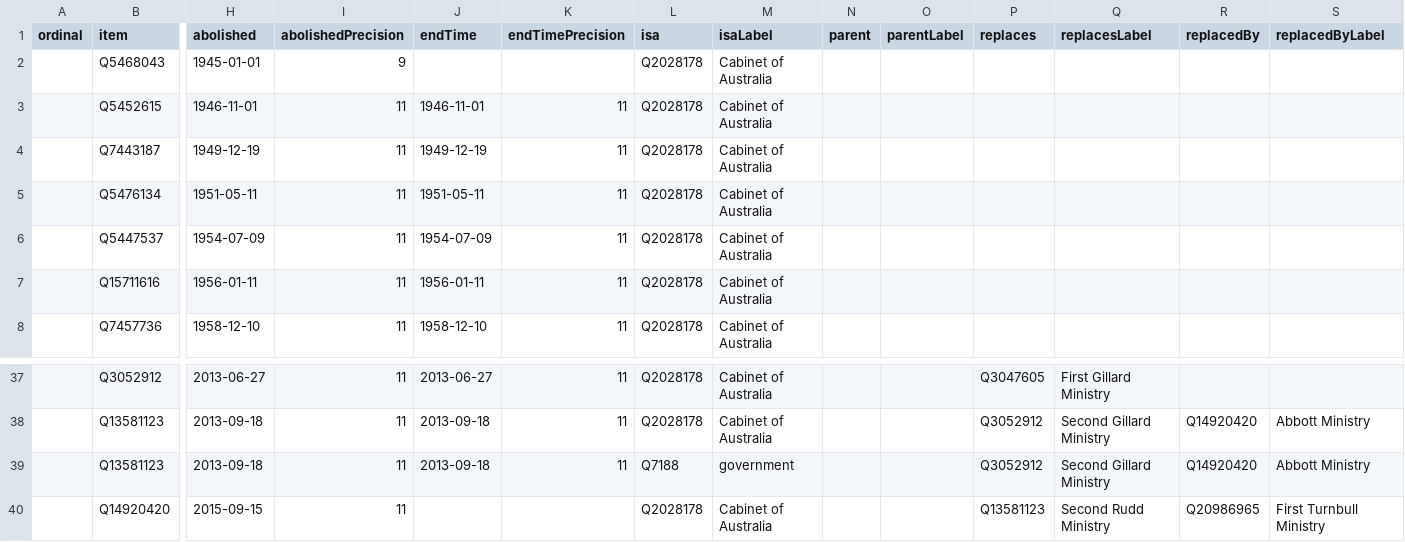
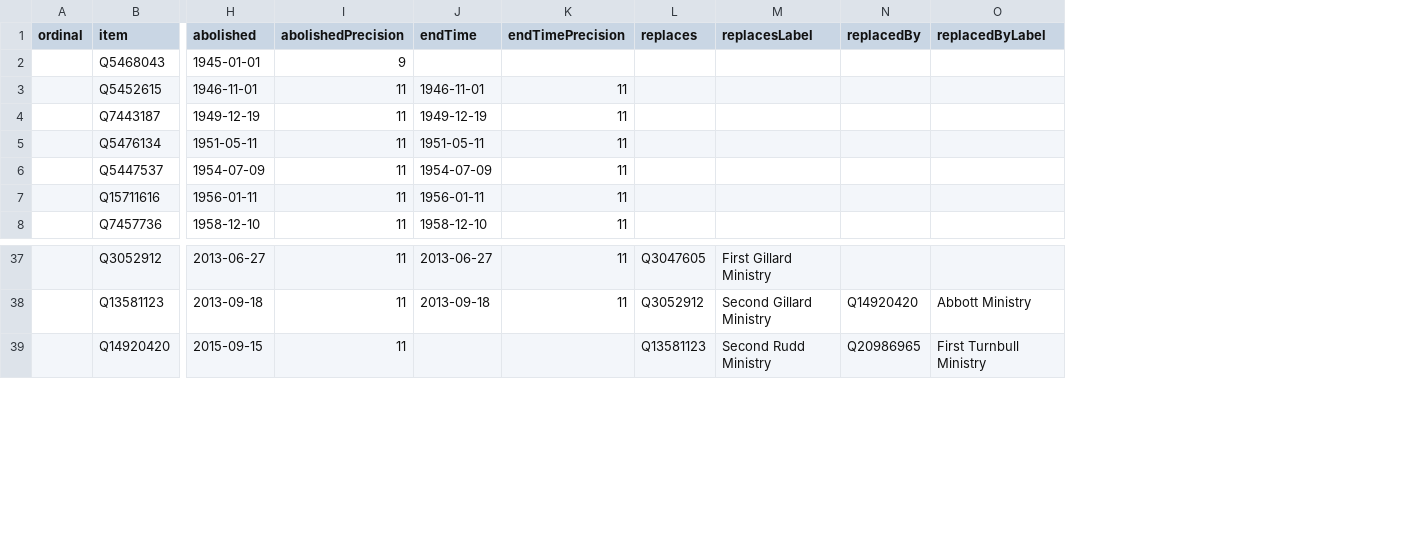
Before and after one commit to every-politician-scrapers/australia-cabinet, a CSV file: wikidata/results/all-cabinets.csv, drawn as a sheet; only a part is shown, gaps mark what is left out; rows hold the shown columns only; the diff names each change by its address in the sheet, - before the commit and + after, or states it on an @@ line.

Commit message:
Run SPARQL queries

```diff
--- a/wikidata/results/all-cabinets.csv
+++ b/wikidata/results/all-cabinets.csv
-column L (isa), rows 2-8: all Q2028178; rows 37-38: Q2028178 | Q2028178; row 40: Q2028178
-column M (isaLabel), rows 2-8: all Cabinet of Australia; rows 37-38: Cabinet of Australia | Cabinet of Australia; row 40: Cabinet of Australia
-column N (parent), empty
-column O (parentLabel), empty
-row 39:  | Q13581123 | 2013-09-18 | 11 | 2013-09-18 | 11 | Q7188 | government |  |  | Q3052912 | Second Gillard Ministry | Q14920420 | Abbott Ministry
```
